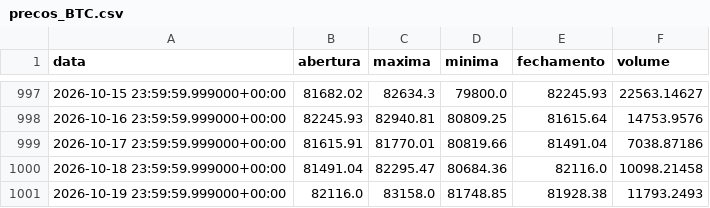
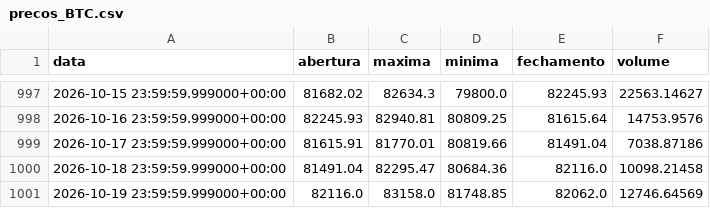
Before and after one commit to diogoraucci/dashboar_crypto_opcoes, a CSV file: data/precos_BTC.csv, drawn as a sheet; only a part is shown, gaps mark what is left out.

```diff
--- a/data/precos_BTC.csv
+++ b/data/precos_BTC.csv
@@ -1000,2 +1000,2 @@ data,abertura,maxima,minima,fechamento,volume
 2026-10-18 23:59:59.999000+00:00,81491.04,82295.47,80684.36,82116.0,10098.21458
-2026-10-19 23:59:59.999000+00:00,82116.0,83158.0,81748.85,81928.38,11793.2493
+2026-10-19 23:59:59.999000+00:00,82116.0,83158.0,81748.85,82062.0,12746.64569
```
Also changed, not shown: data/opcoes_BTC.csv, data/opcoes_ETH.csv, 3 other files.
